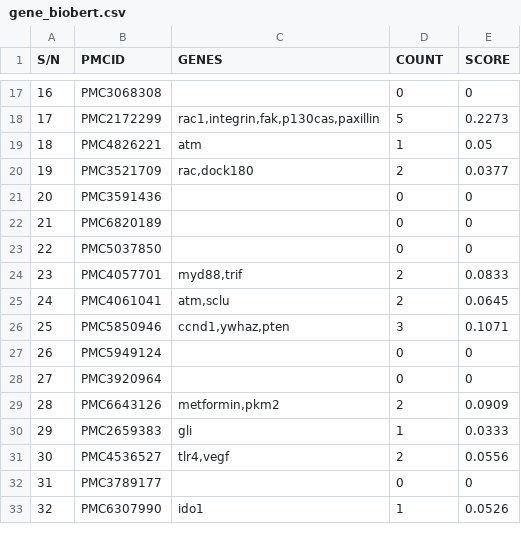
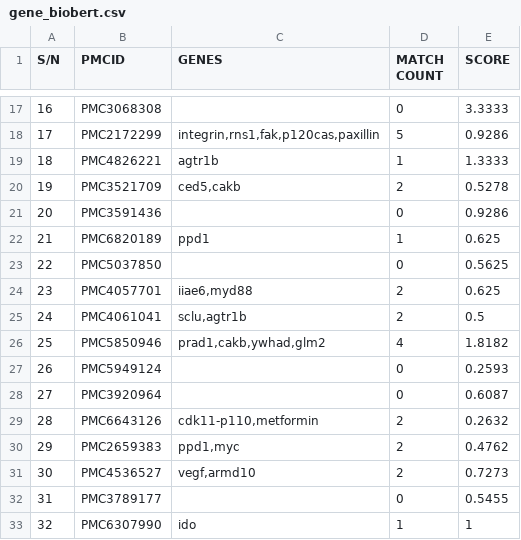
Before and after one commit to clemEssien/nlm, a CSV file: data/scores/gene_biobert.csv, drawn as a sheet; only a part is shown, gaps mark what is left out; the diff covers the shown part only.

```diff
--- a/data/scores/gene_biobert.csv
+++ b/data/scores/gene_biobert.csv
@@ -1 +1 @@
-S/N,PMCID,GENES,COUNT,SCORE
+S/N,PMCID,GENES,MATCH COUNT,SCORE
@@ -17,17 +17,17 @@ S/N,PMCID,GENES,COUNT,SCORE
-16,PMC3068308,,0,0
-17,PMC2172299,"rac1,integrin,fak,p130cas,paxillin",5,0.2273
-18,PMC4826221,atm,1,0.05
-19,PMC3521709,"rac,dock180",2,0.0377
-20,PMC3591436,,0,0
-21,PMC6820189,,0,0
-22,PMC5037850,,0,0
-23,PMC4057701,"myd88,trif",2,0.0833
-24,PMC4061041,"atm,sclu",2,0.0645
-25,PMC5850946,"ccnd1,ywhaz,pten",3,0.1071
-26,PMC5949124,,0,0
-27,PMC3920964,,0,0
-28,PMC6643126,"metformin,pkm2",2,0.0909
-29,PMC2659383,gli,1,0.0333
-30,PMC4536527,"tlr4,vegf",2,0.0556
-31,PMC3789177,,0,0
-32,PMC6307990,ido1,1,0.0526
+16,PMC3068308,,0,3.3333
+17,PMC2172299,"integrin,rns1,fak,p120cas,paxillin",5,0.9286
+18,PMC4826221,agtr1b,1,1.3333
+19,PMC3521709,"ced5,cakb",2,0.5278
+20,PMC3591436,,0,0.9286
+21,PMC6820189,ppd1,1,0.625
+22,PMC5037850,,0,0.5625
+23,PMC4057701,"iiae6,myd88",2,0.625
+24,PMC4061041,"sclu,agtr1b",2,0.5
+25,PMC5850946,"prad1,cakb,ywhad,glm2",4,1.8182
+26,PMC5949124,,0,0.2593
+27,PMC3920964,,0,0.6087
+28,PMC6643126,"cdk11-p110,metformin",2,0.2632
+29,PMC2659383,"ppd1,myc",2,0.4762
+30,PMC4536527,"vegf,armd10",2,0.7273
+31,PMC3789177,,0,0.5455
+32,PMC6307990,ido,1,1
```
Also changed, not shown: 1 added row, 1 removed row and 36 edited cells elsewhere in this file, data/scores/gene_bern_matches.csv, data/scores/gene_neji_matches.csv, 26 other files.
